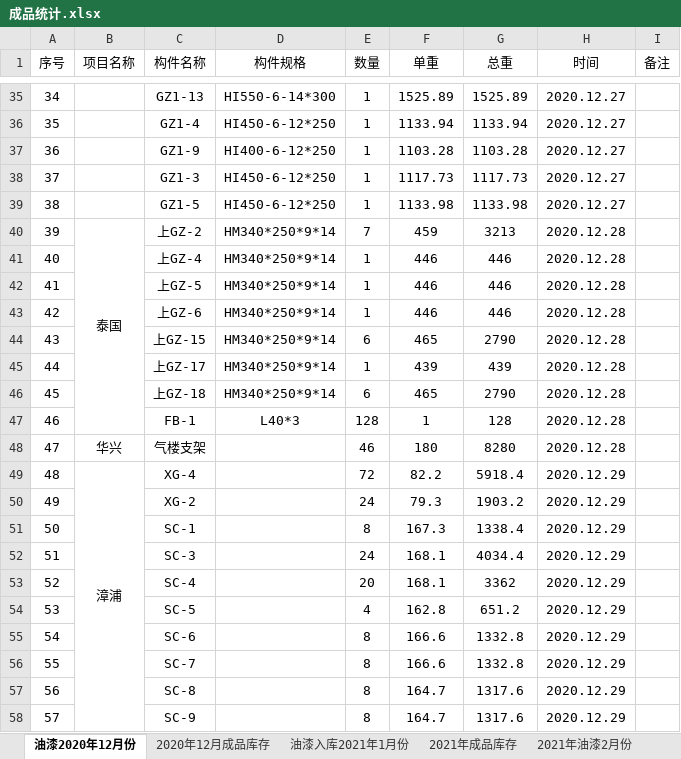
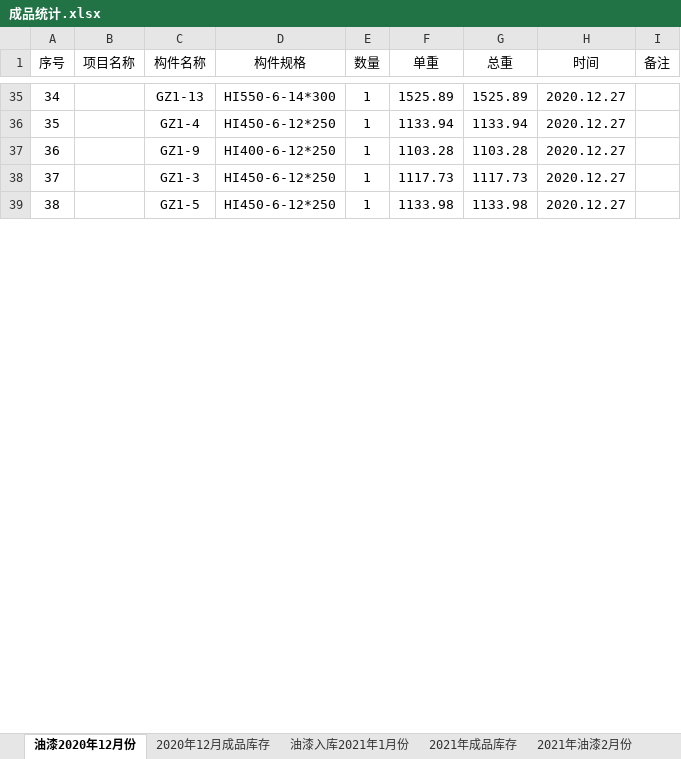
Before and after one commit to LuJZ1402/Upan, an Excel workbook: 成品统计.xlsx, sheet 油漆2020年12月份, drawn as a sheet; only a part is shown, gaps mark what is left out; values as stored, in another font and other column widths than the file's, no borders; the diff covers the shown part only; the diff names each change by its address in the sheet, - before the commit and + after, or states it on an @@ line.

```diff
--- a/成品统计.xlsx (sheet 油漆2020年12月份)
+++ b/成品统计.xlsx (sheet 油漆2020年12月份)
@@ row 40 hidden: 39 | 泰国 | 上GZ-2 | HM340*250*9*14 | 7 | 459 | 3213 | 2020.12.28 @@
@@ row 41 hidden: 40 |  | 上GZ-4 | HM340*250*9*14 | 1 | 446 | 446 | 2020.12.28 @@
@@ row 42 hidden: 41 |  | 上GZ-5 | HM340*250*9*14 | 1 | 446 | 446 | 2020.12.28 @@
@@ row 43 hidden: 42 |  | 上GZ-6 | HM340*250*9*14 | 1 | 446 | 446 | 2020.12.28 @@
@@ row 44 hidden: 43 |  | 上GZ-15 | HM340*250*9*14 | 6 | 465 | 2790 | 2020.12.28 @@
@@ row 45 hidden: 44 |  | 上GZ-17 | HM340*250*9*14 | 1 | 439 | 439 | 2020.12.28 @@
@@ row 46 hidden: 45 |  | 上GZ-18 | HM340*250*9*14 | 6 | 465 | 2790 | 2020.12.28 @@
@@ row 47 hidden: 46 |  | FB-1 | L40*3 | 128 | 1 | 128 | 2020.12.28 @@
@@ row 48 hidden: 47 | 华兴 | 气楼支架 |  | 46 | 180 | 8280 | 2020.12.28 @@
@@ row 49 hidden: 48 | 漳浦 | XG-4 |  | 72 | 82.2 | 5918.4 | 2020.12.29 @@
@@ row 50 hidden: 49 |  | XG-2 |  | 24 | 79.3 | 1903.2 | 2020.12.29 @@
@@ row 51 hidden: 50 |  | SC-1 |  | 8 | 167.3 | 1338.4 | 2020.12.29 @@
@@ row 52 hidden: 51 |  | SC-3 |  | 24 | 168.1 | 4034.4 | 2020.12.29 @@
@@ row 53 hidden: 52 |  | SC-4 |  | 20 | 168.1 | 3362 | 2020.12.29 @@
@@ row 54 hidden: 53 |  | SC-5 |  | 4 | 162.8 | 651.2 | 2020.12.29 @@
@@ row 55 hidden: 54 |  | SC-6 |  | 8 | 166.6 | 1332.8 | 2020.12.29 @@
@@ row 56 hidden: 55 |  | SC-7 |  | 8 | 166.6 | 1332.8 | 2020.12.29 @@
@@ row 57 hidden: 56 |  | SC-8 |  | 8 | 164.7 | 1317.6 | 2020.12.29 @@
@@ row 58 hidden: 57 |  | SC-9 |  | 8 | 164.7 | 1317.6 | 2020.12.29 @@
```
Also changed, not shown: 122 hidden or unhidden rows elsewhere in this sheet, sheet 油漆入库2021年1月份, sheet 2021年油漆2月份.
